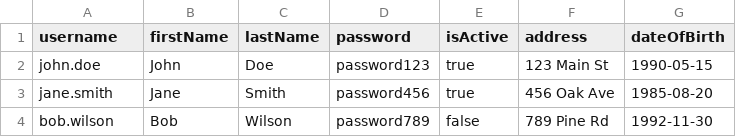
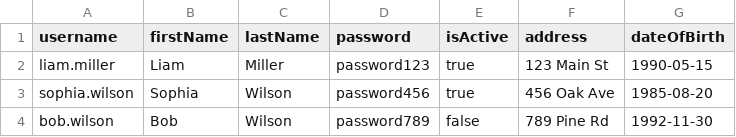
Before and after one commit to dmytmeln/gym-crm, a CSV file: src/main/resources/data/trainee.csv, drawn as a sheet.

```diff
--- a/src/main/resources/data/trainee.csv
+++ b/src/main/resources/data/trainee.csv
@@ -1,4 +1,4 @@
 username,firstName,lastName,password,isActive,address,dateOfBirth
-john.doe,John,Doe,password123,true,123 Main St,1990-05-15
-jane.smith,Jane,Smith,password456,true,456 Oak Ave,1985-08-20
+liam.miller,Liam,Miller,password123,true,123 Main St,1990-05-15
+sophia.wilson,Sophia,Wilson,password456,true,456 Oak Ave,1985-08-20
 bob.wilson,Bob,Wilson,password789,false,789 Pine Rd,1992-11-30
```
Also changed, not shown: src/main/resources/data/trainer.csv, 33 other files.
